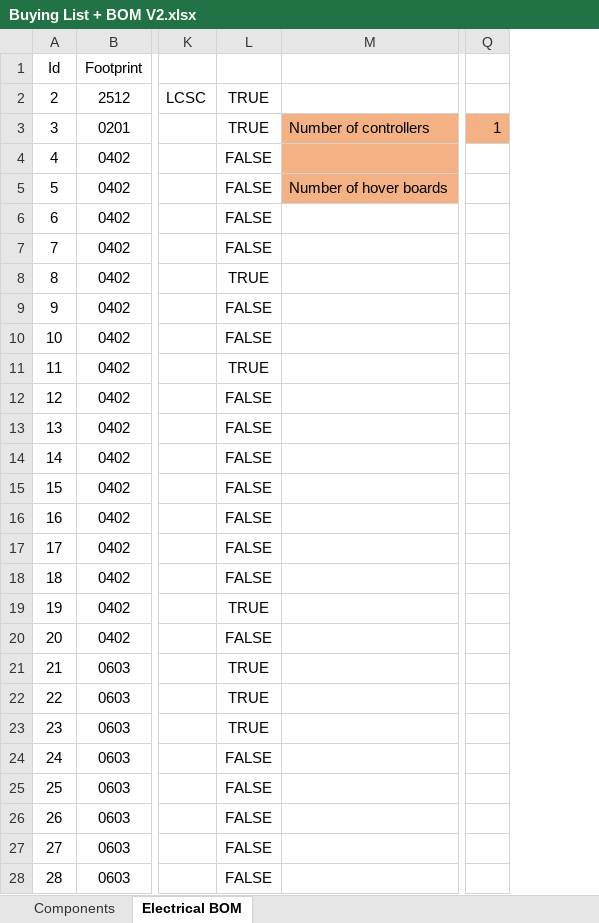
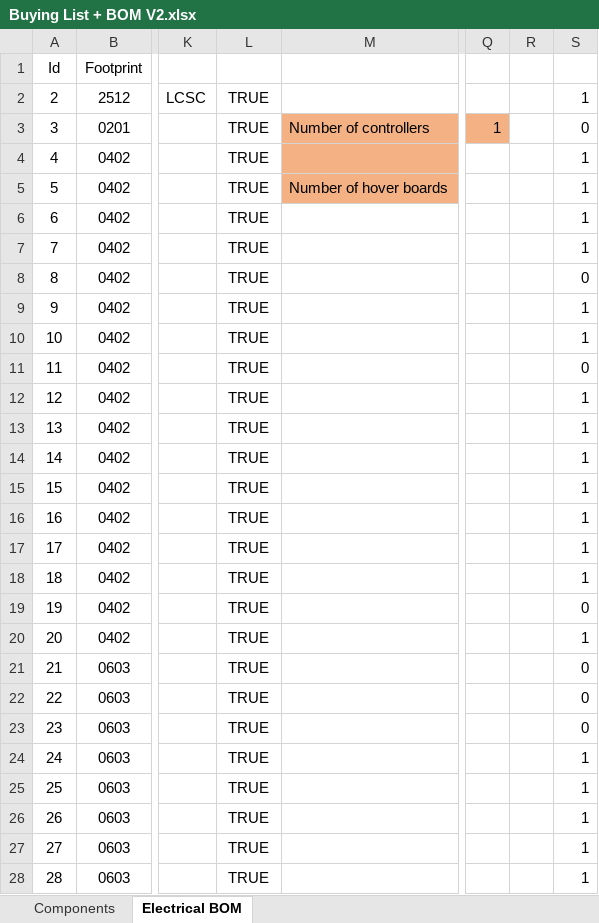
Before and after one commit to Angelpele/Integrated_FOC_BLDC_Actuator, an Excel workbook: Buying List + BOM V2.xlsx, sheet Electrical BOM, drawn as a sheet; only a part is shown, gaps mark what is left out; values as stored, in another font and other column widths than the file's, no borders; conditional formats and table styles not drawn; the diff covers the shown part only; the diff names each change by its address in the sheet, - before the commit and + after, or states it on an @@ line.

Commit message:
Buying List Update

```diff
--- a/Buying List + BOM V2.xlsx (sheet Electrical BOM)
+++ b/Buying List + BOM V2.xlsx (sheet Electrical BOM)
+column R, empty
+column S, rows 2-28: 1 | 0 | 1 | 1 | 1 | 1 | 0 | 1 | 1 | 0 | 1 | 1 | 1 | 1 | 1 | 1 | 1 | 0 | 1 | 0 | 0 | 0 | 1 | 1 | 1 | 1 | 1
-L4:L7: FALSE
+L4:L7: TRUE
-L9:L10: FALSE
+L9:L10: TRUE
-L12:L18: FALSE
+L12:L18: TRUE
-L20: FALSE
+L20: TRUE
-L24:L28: FALSE
+L24:L28: TRUE
```
Also changed, not shown: 1 added row, 37 edited cells and row numbers in column A elsewhere in this sheet, sheet Components, 13 other files.
